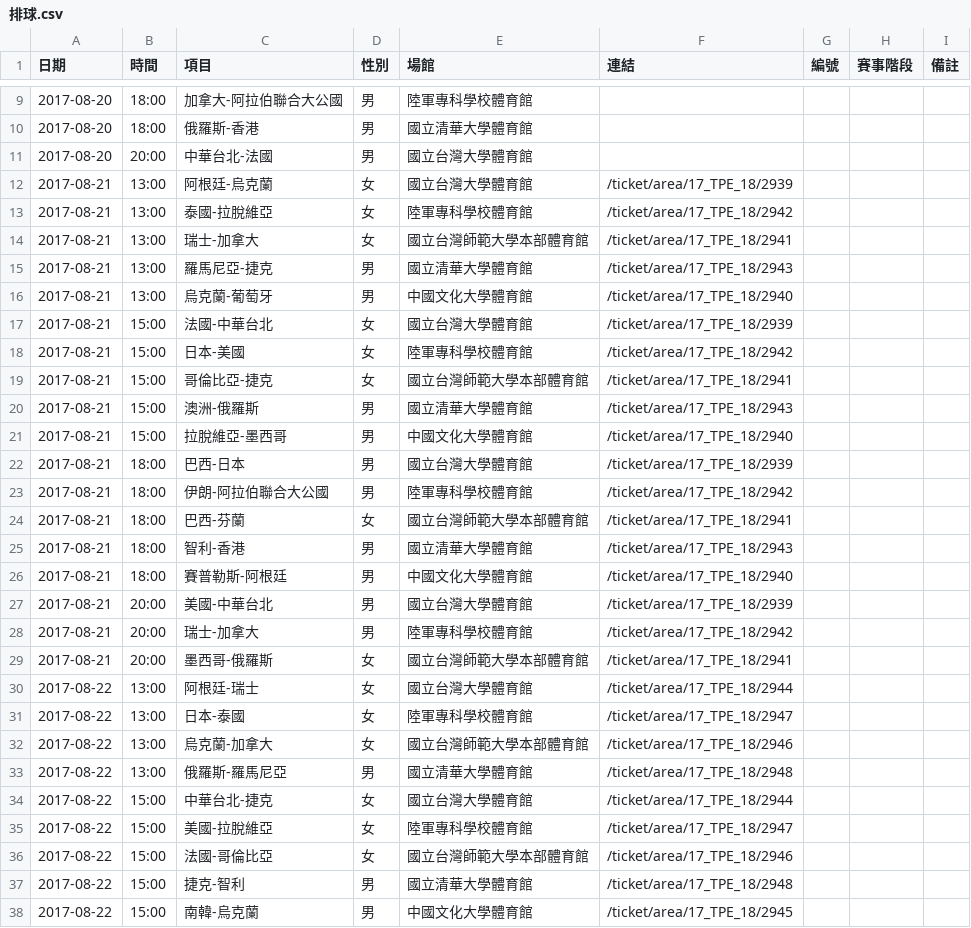
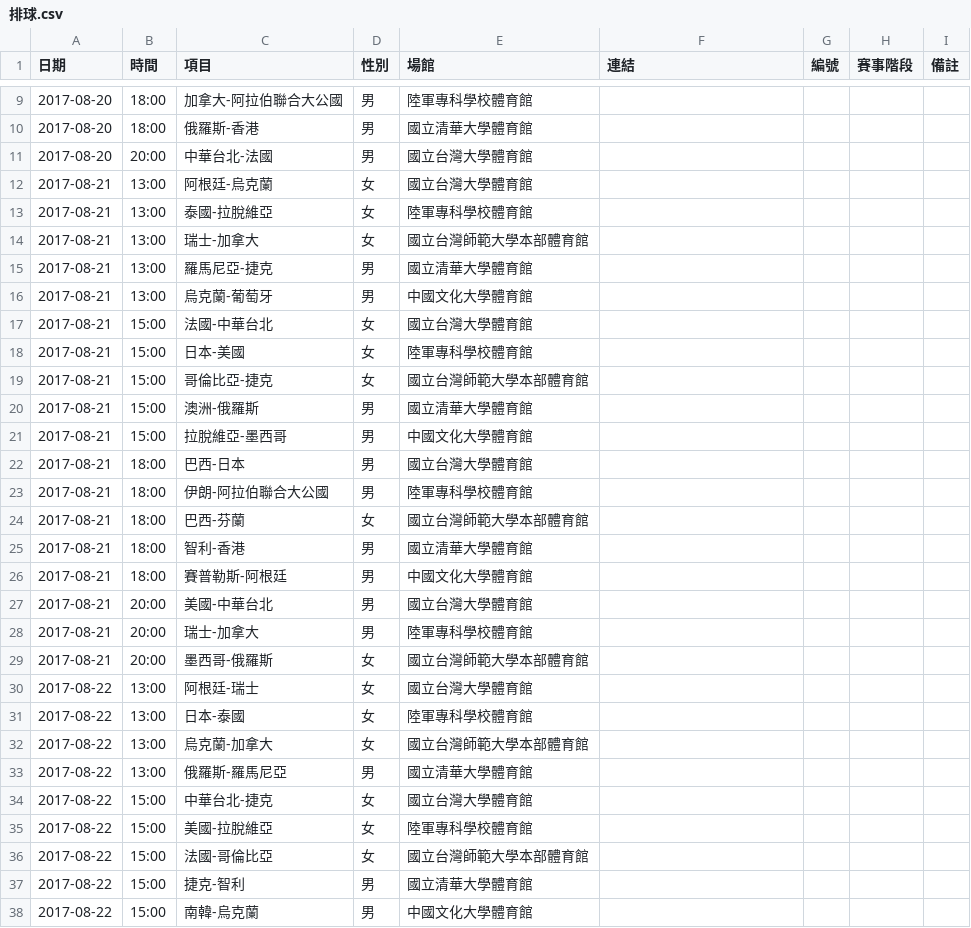
Before and after one commit to nthspace/universiade-scripts, a CSV file: schedules/排球.csv, drawn as a sheet; only a part is shown, gaps mark what is left out; the diff covers the shown part only.

Commit message:
remove link values of volleyball, archery, rhythmic gymnastics

```diff
--- a/schedules/排球.csv
+++ b/schedules/排球.csv
@@ -11,28 +11,28 @@
 2017-08-20,20:00,中華台北-法國,男,國立台灣大學體育館,,,,
-2017-08-21,13:00,阿根廷-烏克蘭,女,國立台灣大學體育館,/ticket/area/17_TPE_18/2939,,,
-2017-08-21,13:00,泰國-拉脫維亞,女,陸軍專科學校體育館,/ticket/area/17_TPE_18/2942,,,
-2017-08-21,13:00,瑞士-加拿大,女,國立台灣師範大學本部體育館,/ticket/area/17_TPE_18/2941,,,
-2017-08-21,13:00,羅馬尼亞-捷克,男,國立清華大學體育館,/ticket/area/17_TPE_18/2943,,,
-2017-08-21,13:00,烏克蘭-葡萄牙,男,中國文化大學體育館,/ticket/area/17_TPE_18/2940,,,
-2017-08-21,15:00,法國-中華台北,女,國立台灣大學體育館,/ticket/area/17_TPE_18/2939,,,
-2017-08-21,15:00,日本-美國,女,陸軍專科學校體育館,/ticket/area/17_TPE_18/2942,,,
-2017-08-21,15:00,哥倫比亞-捷克,女,國立台灣師範大學本部體育館,/ticket/area/17_TPE_18/2941,,,
-2017-08-21,15:00,澳洲-俄羅斯,男,國立清華大學體育館,/ticket/area/17_TPE_18/2943,,,
-2017-08-21,15:00,拉脫維亞-墨西哥,男,中國文化大學體育館,/ticket/area/17_TPE_18/2940,,,
-2017-08-21,18:00,巴西-日本,男,國立台灣大學體育館,/ticket/area/17_TPE_18/2939,,,
-2017-08-21,18:00,伊朗-阿拉伯聯合大公國,男,陸軍專科學校體育館,/ticket/area/17_TPE_18/2942,,,
-2017-08-21,18:00,巴西-芬蘭,女,國立台灣師範大學本部體育館,/ticket/area/17_TPE_18/2941,,,
-2017-08-21,18:00,智利-香港,男,國立清華大學體育館,/ticket/area/17_TPE_18/2943,,,
-2017-08-21,18:00,賽普勒斯-阿根廷,男,中國文化大學體育館,/ticket/area/17_TPE_18/2940,,,
-2017-08-21,20:00,美國-中華台北,男,國立台灣大學體育館,/ticket/area/17_TPE_18/2939,,,
-2017-08-21,20:00,瑞士-加拿大,男,陸軍專科學校體育館,/ticket/area/17_TPE_18/2942,,,
-2017-08-21,20:00,墨西哥-俄羅斯,女,國立台灣師範大學本部體育館,/ticket/area/17_TPE_18/2941,,,
-2017-08-22,13:00,阿根廷-瑞士,女,國立台灣大學體育館,/ticket/area/17_TPE_18/2944,,,
-2017-08-22,13:00,日本-泰國,女,陸軍專科學校體育館,/ticket/area/17_TPE_18/2947,,,
-2017-08-22,13:00,烏克蘭-加拿大,女,國立台灣師範大學本部體育館,/ticket/area/17_TPE_18/2946,,,
-2017-08-22,13:00,俄羅斯-羅馬尼亞,男,國立清華大學體育館,/ticket/area/17_TPE_18/2948,,,
-2017-08-22,15:00,中華台北-捷克,女,國立台灣大學體育館,/ticket/area/17_TPE_18/2944,,,
-2017-08-22,15:00,美國-拉脫維亞,女,陸軍專科學校體育館,/ticket/area/17_TPE_18/2947,,,
-2017-08-22,15:00,法國-哥倫比亞,女,國立台灣師範大學本部體育館,/ticket/area/17_TPE_18/2946,,,
-2017-08-22,15:00,捷克-智利,男,國立清華大學體育館,/ticket/area/17_TPE_18/2948,,,
-2017-08-22,15:00,南韓-烏克蘭,男,中國文化大學體育館,/ticket/area/17_TPE_18/2945,,,
+2017-08-21,13:00,阿根廷-烏克蘭,女,國立台灣大學體育館,,,,
+2017-08-21,13:00,泰國-拉脫維亞,女,陸軍專科學校體育館,,,,
+2017-08-21,13:00,瑞士-加拿大,女,國立台灣師範大學本部體育館,,,,
+2017-08-21,13:00,羅馬尼亞-捷克,男,國立清華大學體育館,,,,
+2017-08-21,13:00,烏克蘭-葡萄牙,男,中國文化大學體育館,,,,
+2017-08-21,15:00,法國-中華台北,女,國立台灣大學體育館,,,,
+2017-08-21,15:00,日本-美國,女,陸軍專科學校體育館,,,,
+2017-08-21,15:00,哥倫比亞-捷克,女,國立台灣師範大學本部體育館,,,,
+2017-08-21,15:00,澳洲-俄羅斯,男,國立清華大學體育館,,,,
+2017-08-21,15:00,拉脫維亞-墨西哥,男,中國文化大學體育館,,,,
+2017-08-21,18:00,巴西-日本,男,國立台灣大學體育館,,,,
+2017-08-21,18:00,伊朗-阿拉伯聯合大公國,男,陸軍專科學校體育館,,,,
+2017-08-21,18:00,巴西-芬蘭,女,國立台灣師範大學本部體育館,,,,
+2017-08-21,18:00,智利-香港,男,國立清華大學體育館,,,,
+2017-08-21,18:00,賽普勒斯-阿根廷,男,中國文化大學體育館,,,,
+2017-08-21,20:00,美國-中華台北,男,國立台灣大學體育館,,,,
+2017-08-21,20:00,瑞士-加拿大,男,陸軍專科學校體育館,,,,
+2017-08-21,20:00,墨西哥-俄羅斯,女,國立台灣師範大學本部體育館,,,,
+2017-08-22,13:00,阿根廷-瑞士,女,國立台灣大學體育館,,,,
+2017-08-22,13:00,日本-泰國,女,陸軍專科學校體育館,,,,
+2017-08-22,13:00,烏克蘭-加拿大,女,國立台灣師範大學本部體育館,,,,
+2017-08-22,13:00,俄羅斯-羅馬尼亞,男,國立清華大學體育館,,,,
+2017-08-22,15:00,中華台北-捷克,女,國立台灣大學體育館,,,,
+2017-08-22,15:00,美國-拉脫維亞,女,陸軍專科學校體育館,,,,
+2017-08-22,15:00,法國-哥倫比亞,女,國立台灣師範大學本部體育館,,,,
+2017-08-22,15:00,捷克-智利,男,國立清華大學體育館,,,,
+2017-08-22,15:00,南韓-烏克蘭,男,中國文化大學體育館,,,,
```
Also changed, not shown: 94 edited cells elsewhere in this file, schedules/射箭.csv, schedules/韻律體操.csv.
